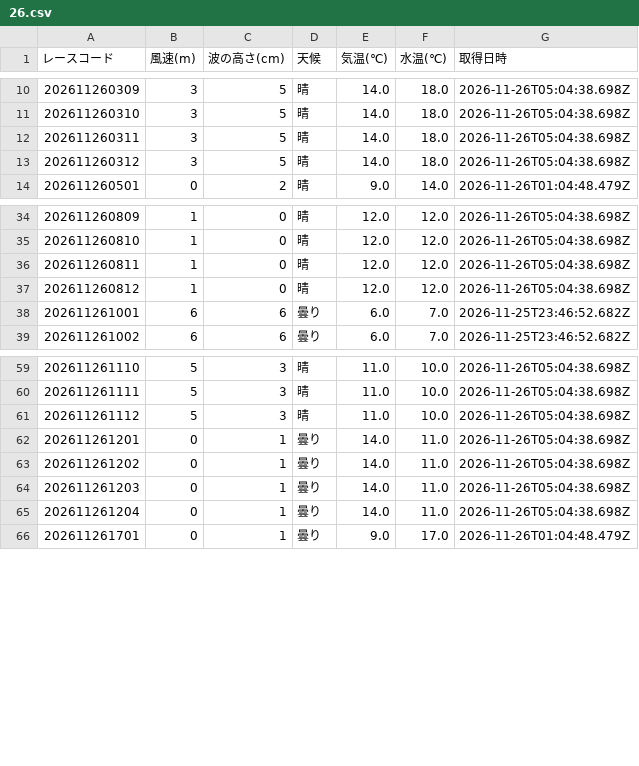
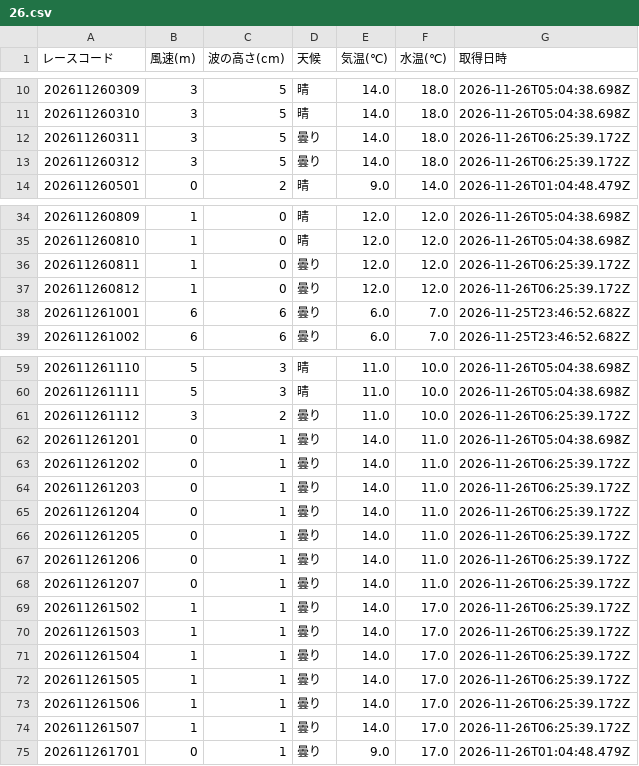
Before and after one commit to crm01300816/boat-analytics, a CSV file: public/data/previews/sui/2026/11/26.csv, drawn as a sheet; only a part is shown, gaps mark what is left out; the diff covers the shown part only.

```diff
--- a/public/data/previews/sui/2026/11/26.csv
+++ b/public/data/previews/sui/2026/11/26.csv
@@ -11,4 +11,4 @@
 202611260310,3,5,晴,14.0,18.0,2026-11-26T05:04:38.698Z
-202611260311,3,5,晴,14.0,18.0,2026-11-26T05:04:38.698Z
-202611260312,3,5,晴,14.0,18.0,2026-11-26T05:04:38.698Z
+202611260311,3,5,曇り,14.0,18.0,2026-11-26T06:25:39.172Z
+202611260312,3,5,曇り,14.0,18.0,2026-11-26T06:25:39.172Z
 202611260501,0,2,晴,9.0,14.0,2026-11-26T01:04:48.479Z
@@ -35,4 +35,4 @@
 202611260810,1,0,晴,12.0,12.0,2026-11-26T05:04:38.698Z
-202611260811,1,0,晴,12.0,12.0,2026-11-26T05:04:38.698Z
-202611260812,1,0,晴,12.0,12.0,2026-11-26T05:04:38.698Z
+202611260811,1,0,曇り,12.0,12.0,2026-11-26T06:25:39.172Z
+202611260812,1,0,曇り,12.0,12.0,2026-11-26T06:25:39.172Z
 202611261001,6,6,曇り,6.0,7.0,2026-11-25T23:46:52.682Z
@@ -60,7 +60,16 @@
 202611261111,5,3,晴,11.0,10.0,2026-11-26T05:04:38.698Z
-202611261112,5,3,晴,11.0,10.0,2026-11-26T05:04:38.698Z
+202611261112,3,2,曇り,11.0,10.0,2026-11-26T06:25:39.172Z
 202611261201,0,1,曇り,14.0,11.0,2026-11-26T05:04:38.698Z
-202611261202,0,1,曇り,14.0,11.0,2026-11-26T05:04:38.698Z
-202611261203,0,1,曇り,14.0,11.0,2026-11-26T05:04:38.698Z
-202611261204,0,1,曇り,14.0,11.0,2026-11-26T05:04:38.698Z
+202611261202,0,1,曇り,14.0,11.0,2026-11-26T06:25:39.172Z
+202611261203,0,1,曇り,14.0,11.0,2026-11-26T06:25:39.172Z
+202611261204,0,1,曇り,14.0,11.0,2026-11-26T06:25:39.172Z
+202611261205,0,1,曇り,14.0,11.0,2026-11-26T06:25:39.172Z
+202611261206,0,1,曇り,14.0,11.0,2026-11-26T06:25:39.172Z
+202611261207,0,1,曇り,14.0,11.0,2026-11-26T06:25:39.172Z
+202611261502,1,1,曇り,14.0,17.0,2026-11-26T06:25:39.172Z
+202611261503,1,1,曇り,14.0,17.0,2026-11-26T06:25:39.172Z
+202611261504,1,1,曇り,14.0,17.0,2026-11-26T06:25:39.172Z
+202611261505,1,1,曇り,14.0,17.0,2026-11-26T06:25:39.172Z
+202611261506,1,1,曇り,14.0,17.0,2026-11-26T06:25:39.172Z
+202611261507,1,1,曇り,14.0,17.0,2026-11-26T06:25:39.172Z
 202611261701,0,1,曇り,9.0,17.0,2026-11-26T01:04:48.479Z
```
Also changed, not shown: 6 added rows and 11 edited cells elsewhere in this file, public/data/previews/stt/2026/11/26.csv, public/data/previews/tkz/2026/11/26.csv, 1 other file.
